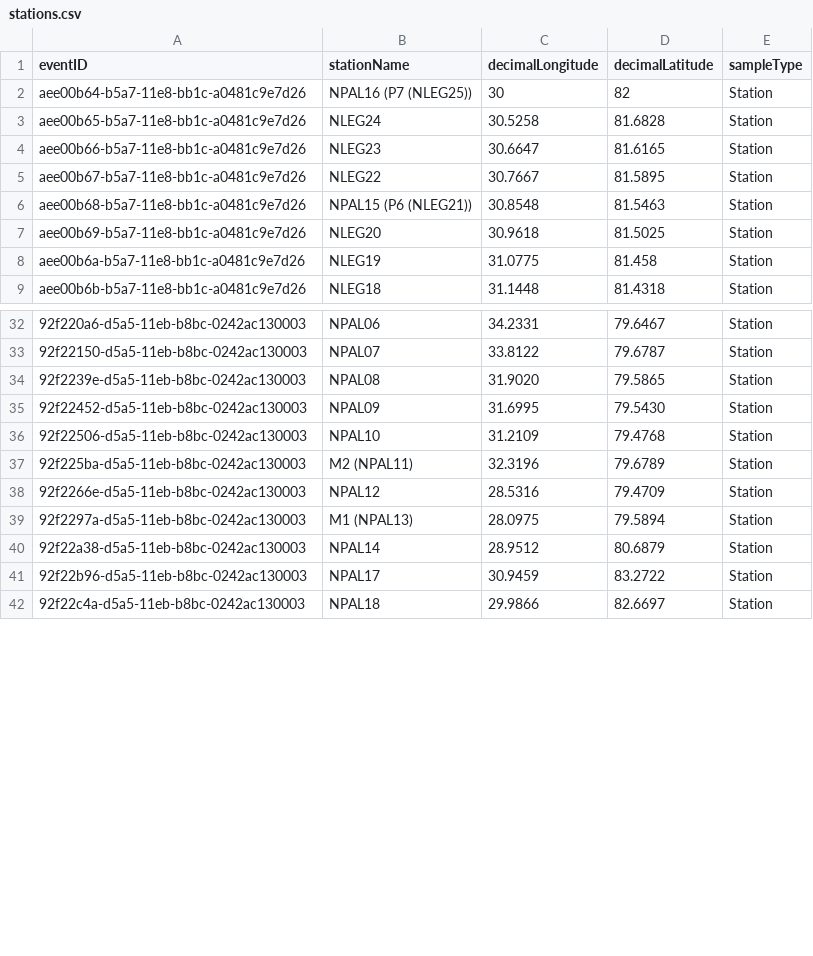
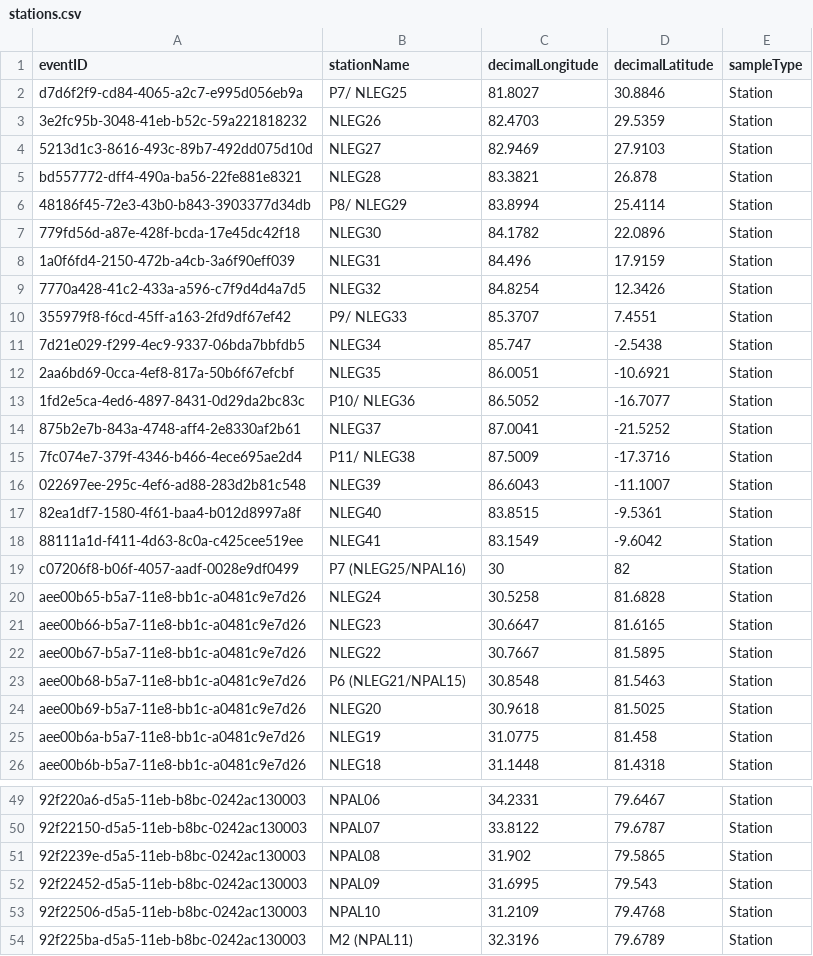
Before and after one commit to SIOS-Svalbard/AeN_data, a CSV file: scripts/stations.csv, drawn as a sheet; only a part is shown, gaps mark what is left out; the shorter side is filled out with more unchanged rows; addresses are those after the commit; the diff covers the shown part only; the diff names each change by its address in the sheet, - before the commit and + after, or states it on an @@ line.

Commit message:
New NLEG and P stations from JC2-2 (2021710) arctic basin cruise added

```diff
--- a/scripts/stations.csv
+++ b/scripts/stations.csv
+row 2: d7d6f2f9-cd84-4065-a2c7-e995d056eb9a | P7/ NLEG25 | 81.8027 | 30.8846 | Station
+row 3: 3e2fc95b-3048-41eb-b52c-59a221818232 | NLEG26 | 82.4703 | 29.5359 | Station
+row 4: 5213d1c3-8616-493c-89b7-492dd075d10d | NLEG27 | 82.9469 | 27.9103 | Station
+row 5: bd557772-dff4-490a-ba56-22fe881e8321 | NLEG28 | 83.3821 | 26.878 | Station
+row 6: 48186f45-72e3-43b0-b843-3903377d34db | P8/ NLEG29 | 83.8994 | 25.4114 | Station
+row 7: 779fd56d-a87e-428f-bcda-17e45dc42f18 | NLEG30 | 84.1782 | 22.0896 | Station
+row 8: 1a0f6fd4-2150-472b-a4cb-3a6f90eff039 | NLEG31 | 84.496 | 17.9159 | Station
+row 9: 7770a428-41c2-433a-a596-c7f9d4d4a7d5 | NLEG32 | 84.8254 | 12.3426 | Station
+row 10: 355979f8-f6cd-45ff-a163-2fd9df67ef42 | P9/ NLEG33 | 85.3707 | 7.4551 | Station
+row 11: 7d21e029-f299-4ec9-9337-06bda7bbfdb5 | NLEG34 | 85.747 | -2.5438 | Station
+row 12: 2aa6bd69-0cca-4ef8-817a-50b6f67efcbf | NLEG35 | 86.0051 | -10.6921 | Station
+row 13: 1fd2e5ca-4ed6-4897-8431-0d29da2bc83c | P10/ NLEG36 | 86.5052 | -16.7077 | Station
+row 14: 875b2e7b-843a-4748-aff4-2e8330af2b61 | NLEG37 | 87.0041 | -21.5252 | Station
+row 15: 7fc074e7-379f-4346-b466-4ece695ae2d4 | P11/ NLEG38 | 87.5009 | -17.3716 | Station
+row 16: 022697ee-295c-4ef6-ad88-283d2b81c548 | NLEG39 | 86.6043 | -11.1007 | Station
+row 17: 82ea1df7-1580-4f61-baa4-b012d8997a8f | NLEG40 | 83.8515 | -9.5361 | Station
+row 18: 88111a1d-f411-4d63-8c0a-c425cee519ee | NLEG41 | 83.1549 | -9.6042 | Station
-A19 (eventID): aee00b64-b5a7-11e8-bb1c-a0481c9e7d26
+A19 (eventID): c07206f8-b06f-4057-aadf-0028e9df0499
-B19 (stationName): NPAL16 (P7 (NLEG25))
+B19 (stationName): P7 (NLEG25/NPAL16)
-B23 (stationName): NPAL15 (P6 (NLEG21))
+B23 (stationName): P6 (NLEG21/NPAL15)
-C51 (decimalLongitude): 31.9020
+C51 (decimalLongitude): 31.902
-D52 (decimalLatitude): 79.5430
+D52 (decimalLatitude): 79.543
```
Also changed, not shown: 2 edited cells elsewhere in this file.
